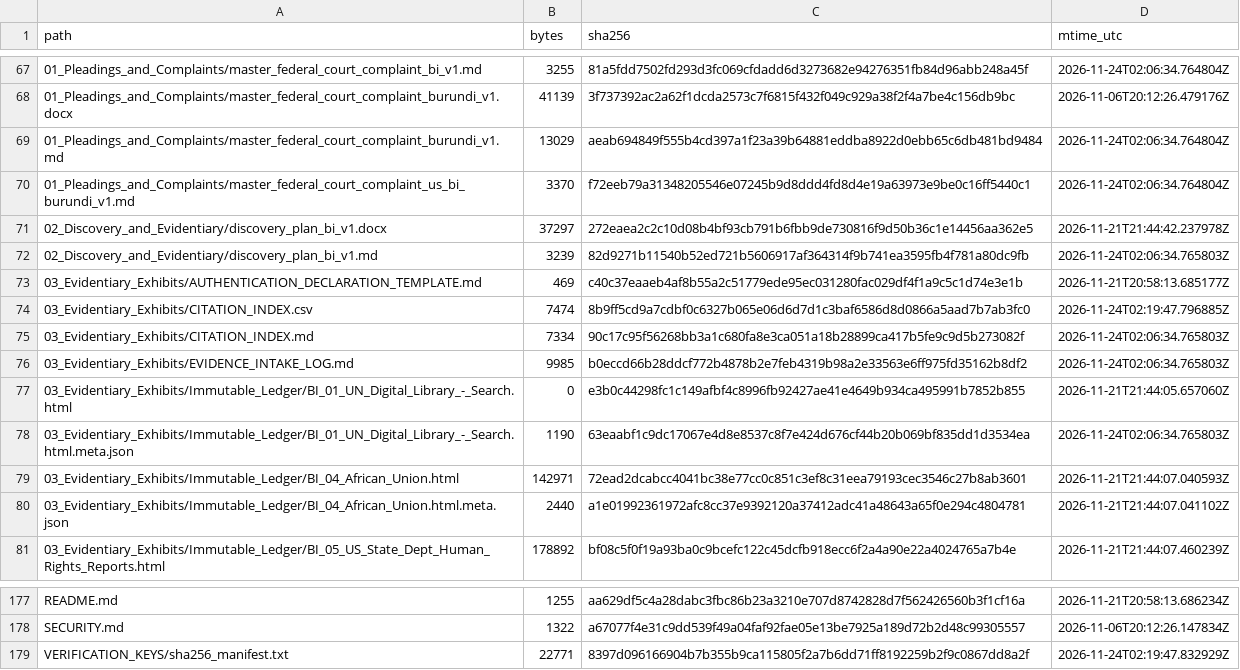
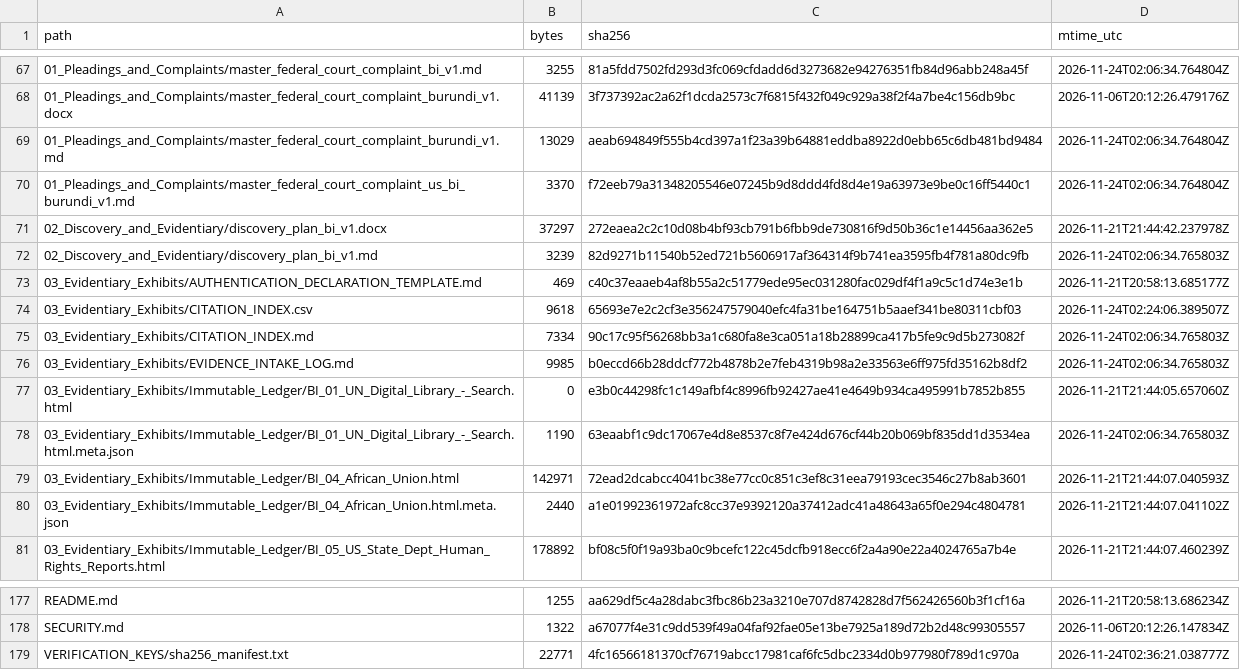
Before and after one commit to GlobalRestitutionAlliance/africa-us-bi-burundi-master-litigation, a CSV file: 99_Archives_and_Manifests/MANIFEST_SHA256.csv, drawn as a sheet; only a part is shown, gaps mark what is left out.

```diff
--- a/99_Archives_and_Manifests/MANIFEST_SHA256.csv
+++ b/99_Archives_and_Manifests/MANIFEST_SHA256.csv
@@ -73,3 +73,3 @@ path,bytes,sha256,mtime_utc
 03_Evidentiary_Exhibits/AUTHENTICATION_DECLARATION_TEMPLATE.md,469,c40c37eaaeb4af8b55a2c51779ede95ec031280fac029df4f1a9c5c1d74e3e1b,2026-11-21T20:58:13.685177Z
-03_Evidentiary_Exhibits/CITATION_INDEX.csv,7474,8b9ff5cd9a7cdbf0c6327b065e06d6d7d1c3baf6586d8d0866a5aad7b7ab3fc0,2026-11-24T02:19:47.796885Z
+03_Evidentiary_Exhibits/CITATION_INDEX.csv,9618,65693e7e2c2cf3e356247579040efc4fa31be164751b5aaef341be80311cbf03,2026-11-24T02:24:06.389507Z
 03_Evidentiary_Exhibits/CITATION_INDEX.md,7334,90c17c95f56268bb3a1c680fa8e3ca051a18b28899ca417b5fe9c9d5b273082f,2026-11-24T02:06:34.765803Z
@@ -178,2 +178,2 @@ README.md,1255,aa629df5c4a28dabc3fbc86b23a3210e707d8742828d7f562426560b3f1cf16a,
 SECURITY.md,1322,a67077f4e31c9dd539f49a04faf92fae05e13be7925a189d72b2d48c99305557,2026-11-06T20:12:26.147834Z
-VERIFICATION_KEYS/sha256_manifest.txt,22771,8397d096166904b7b355b9ca115805f2a7b6dd71ff8192259b2f9c0867dd8a2f,2026-11-24T02:19:47.832929Z
+VERIFICATION_KEYS/sha256_manifest.txt,22771,4fc16566181370cf76719abcc17981caf6fc5dbc2334d0b977980f789d1c970a,2026-11-24T02:36:21.038777Z
```
Also changed, not shown: 03_Evidentiary_Exhibits/CITATION_INDEX.csv, 1 other file.
